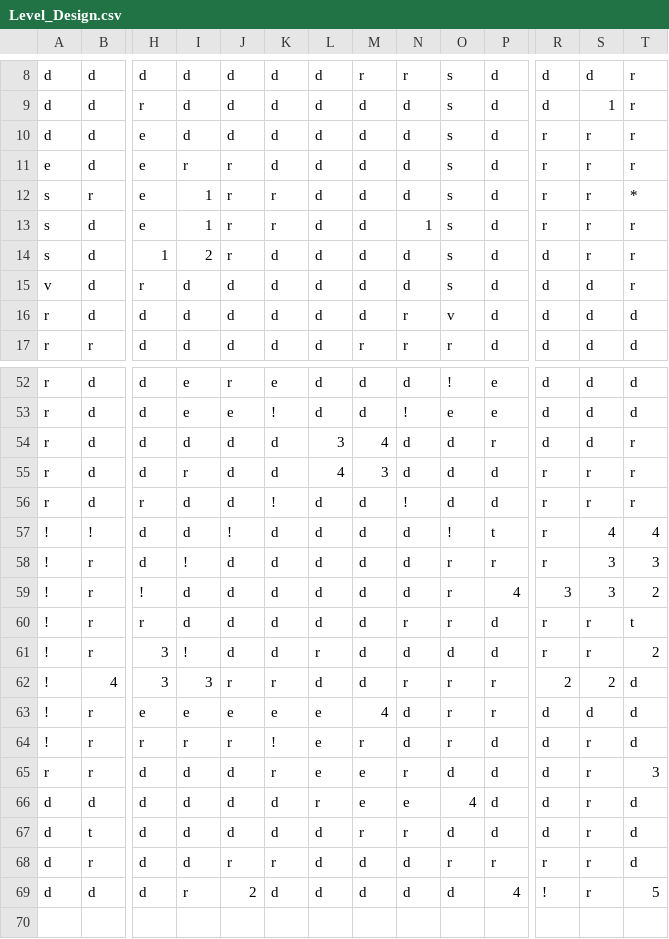
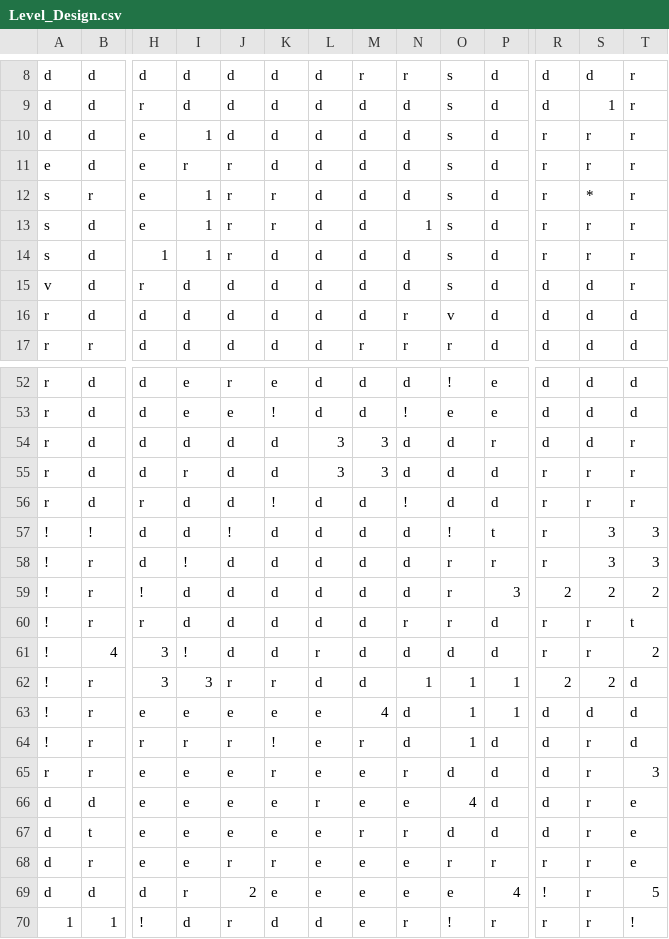
Before and after one commit to singhuisimon/Stranded_Survivors, a CSV file: lack_of_oxygen/lack_of_oxygen/Assets/Level_Design/Level_Design.csv, drawn as a sheet; only a part is shown, gaps mark what is left out; rows hold the shown columns only; the diff covers the shown part only; the diff names each change by its address in the sheet, - before the commit and + after, or states it on an @@ line.

Commit message:
switched to small level design file

```diff
--- a/lack_of_oxygen/lack_of_oxygen/Assets/Level_Design/Level_Design.csv
+++ b/lack_of_oxygen/lack_of_oxygen/Assets/Level_Design/Level_Design.csv
-I10: d
+I10: 1
-S12: r
+S12: *
-T12: *
+T12: r
-I14: 2
+I14: 1
-R14: d
+R14: r
-M54: 4
+M54: 3
-L55: 4
+L55: 3
-S57: 4
+S57: 3
-T57: 4
+T57: 3
-P59: 4
+P59: 3
-R59: 3
+R59: 2
-S59: 3
+S59: 2
-B61: r
+B61: 4
-B62: 4
+B62: r
-N62: r
+N62: 1
-O62:O64: r
+O62:O64: 1
-P62:P63: r
+P62:P63: 1
-H65:H68: d
+H65:H68: e
-I65:I68: d
+I65:I68: e
-J65:J67: d
+J65:J67: e
-K66:K67: d
+K66:K67: e
-T66:T68: d
+T66:T68: e
-L67:L69: d
+L67:L69: e
-M68:M69: d
+M68:M69: e
-N68:N69: d
+N68:N69: e
-K69: d
+K69: e
-O69: d
+O69: e
+row 70: 1 | 1 | ! | d | r | d | d | e | r | ! | r | r | r | !
```
Also changed, not shown: 48 edited cells elsewhere in this file.
